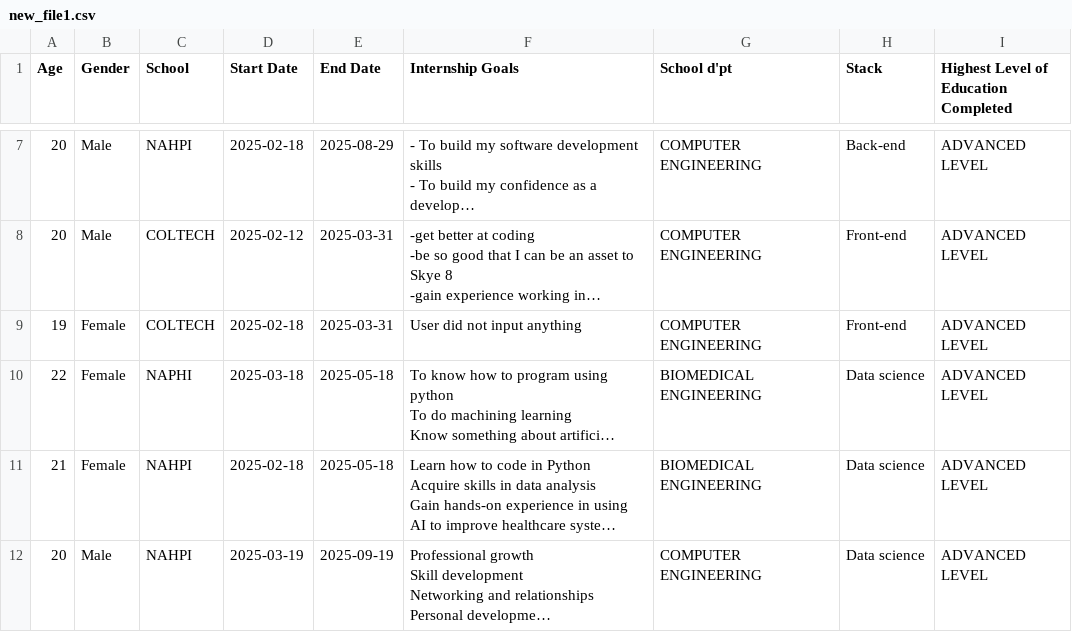
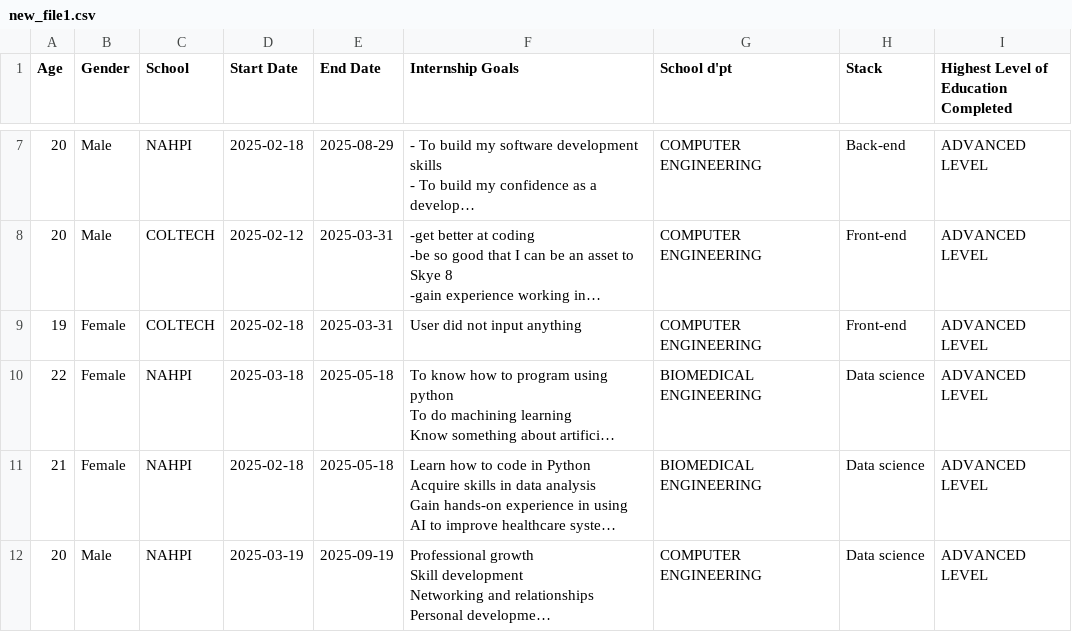
Before and after one commit to MUYAHGaious/Intern_satisfaction, a CSV file: new_file1.csv, drawn as a sheet; only a part is shown, gaps mark what is left out; long unchanged cells end in …; the diff names each change by its address in the sheet, - before the commit and + after, or states it on an @@ line.

```diff
--- a/new_file1.csv
+++ b/new_file1.csv
-C10 (School): NAPHI
+C10 (School): NAHPI
```
Also changed, not shown: 2 other files.
